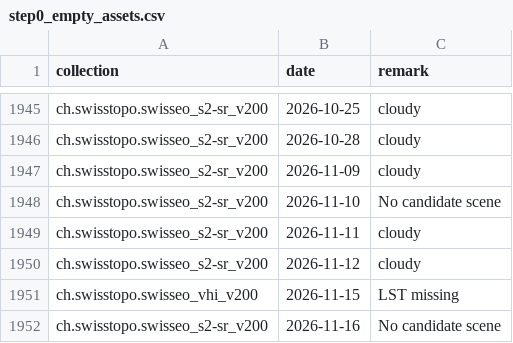
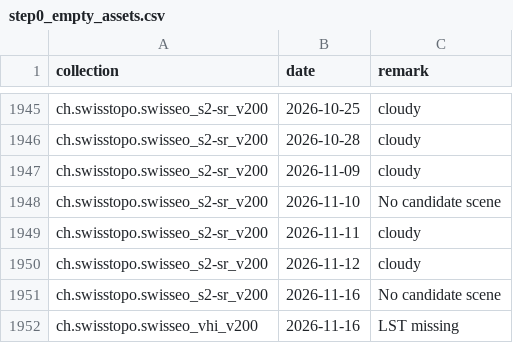
Before and after one commit to davidoesch/satromo-v2-personal, a CSV file: tools/step0_empty_assets.csv, drawn as a sheet; only a part is shown, gaps mark what is left out; removed rows and columns are numbered as before the commit, all else as after; the diff names each change by its address in the sheet, - before the commit and + after, or states it on an @@ line.

```diff
--- a/tools/step0_empty_assets.csv
+++ b/tools/step0_empty_assets.csv
-row 1951: ch.swisstopo.swisseo_vhi_v200 | 2026-11-15 | LST missing
+row 1952: ch.swisstopo.swisseo_vhi_v200 | 2026-11-16 | LST missing
```
